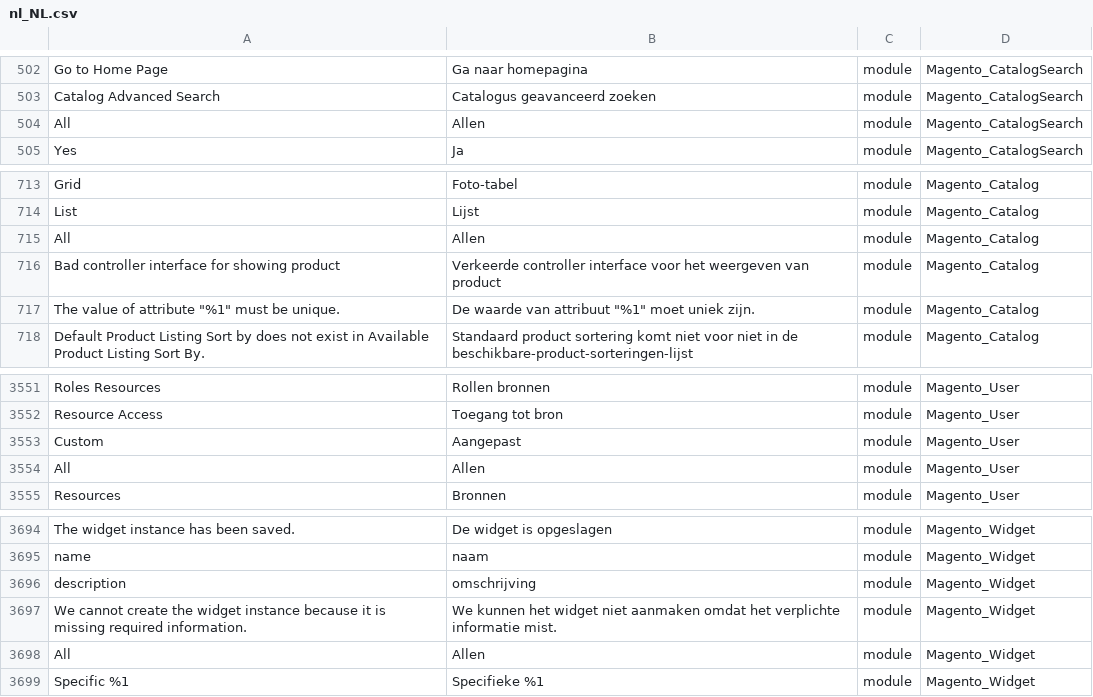
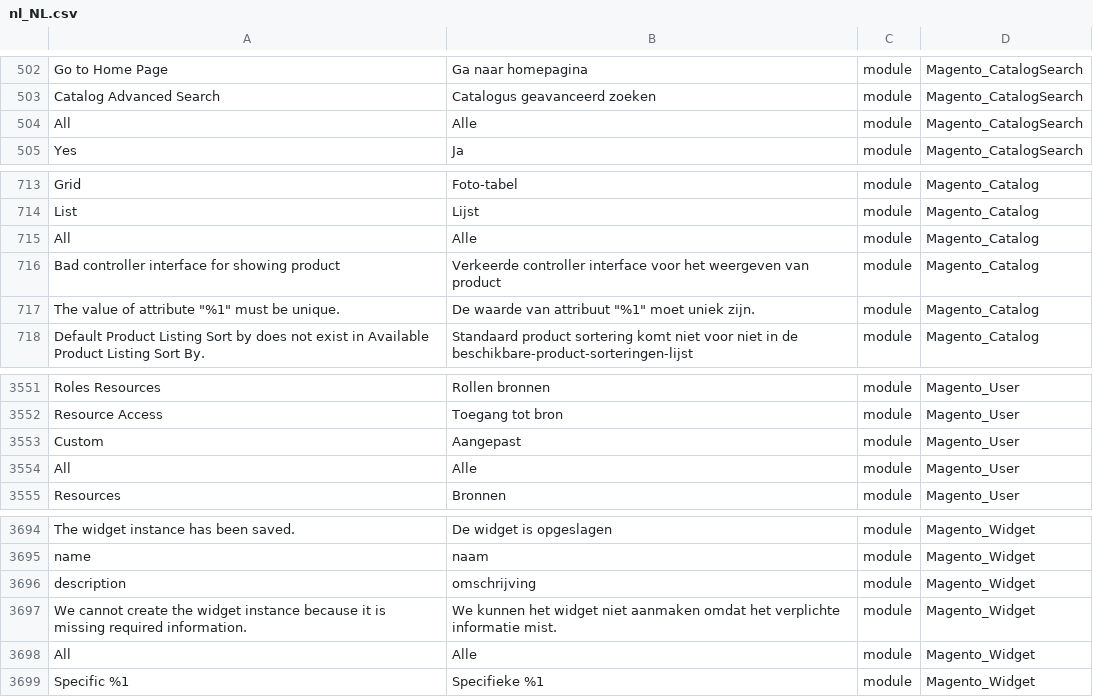
Before and after one commit to rakibabu/language_nl_nl, a CSV file: nl_NL.csv, drawn as a sheet; only a part is shown, gaps mark what is left out; the diff names each change by its address in the sheet, - before the commit and + after, or states it on an @@ line.

Commit message:
Auto translate 19/02/2017 00:00:01

```diff
--- a/nl_NL.csv
+++ b/nl_NL.csv
-B504: Allen
+B504: Alle
-B715: Allen
+B715: Alle
-B3554: Allen
+B3554: Alle
-B3698: Allen
+B3698: Alle
```
